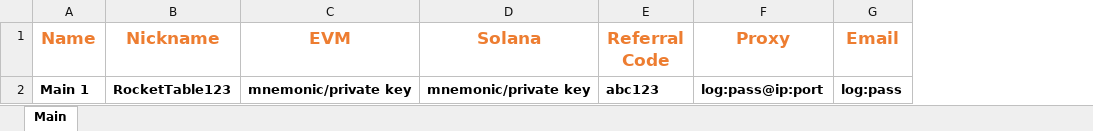
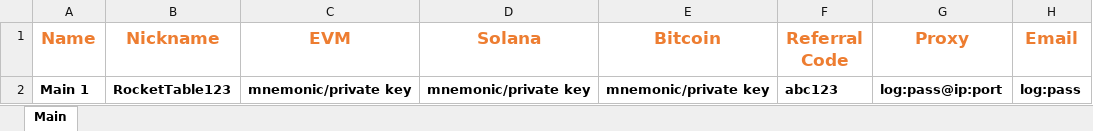
Before and after one commit to askaer-solutions/AstrumMachine, an Excel workbook: data/accounts_data.xlsx, sheet Main, drawn as a sheet; only a part is shown; values as stored, in another font and other column widths than the file's, no borders; the diff names each change by its address in the sheet, - before the commit and + after, or states it on an @@ line.

```diff
--- a/data/accounts_data.xlsx (sheet Main)
+++ b/data/accounts_data.xlsx (sheet Main)
+column E (Bitcoin), row 2: mnemonic/private key
```
Also changed, not shown: 11 other files.
